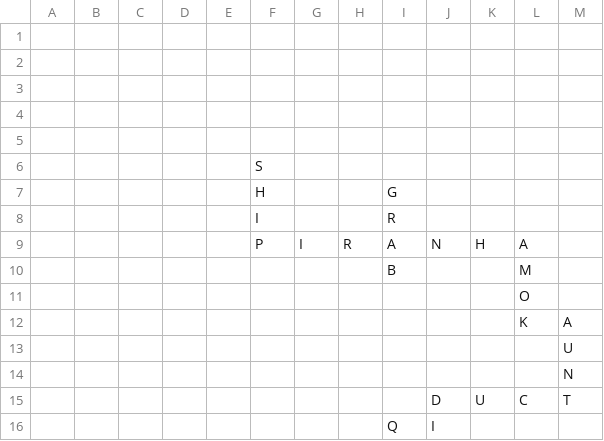
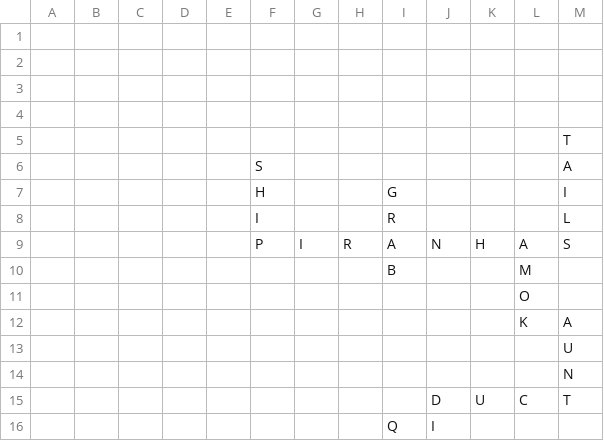
Before and after one commit to daflad/scrabble.nehpets.co.uk, a CSV file: scrabble.csv, drawn as a sheet.

Commit message:
game updated

```diff
--- a/scrabble.csv
+++ b/scrabble.csv
@@ -4,7 +4,7 @@
 ;;;;;;;;;;;;
-;;;;;;;;;;;;
-;;;;;S;;;;;;;
-;;;;;H;;;G;;;;
-;;;;;I;;;R;;;;
-;;;;;P;I;R;A;N;H;A;
+;;;;;;;;;;;;T
+;;;;;S;;;;;;;A
+;;;;;H;;;G;;;;I
+;;;;;I;;;R;;;;L
+;;;;;P;I;R;A;N;H;A;S
 ;;;;;;;;B;;;M;
```
